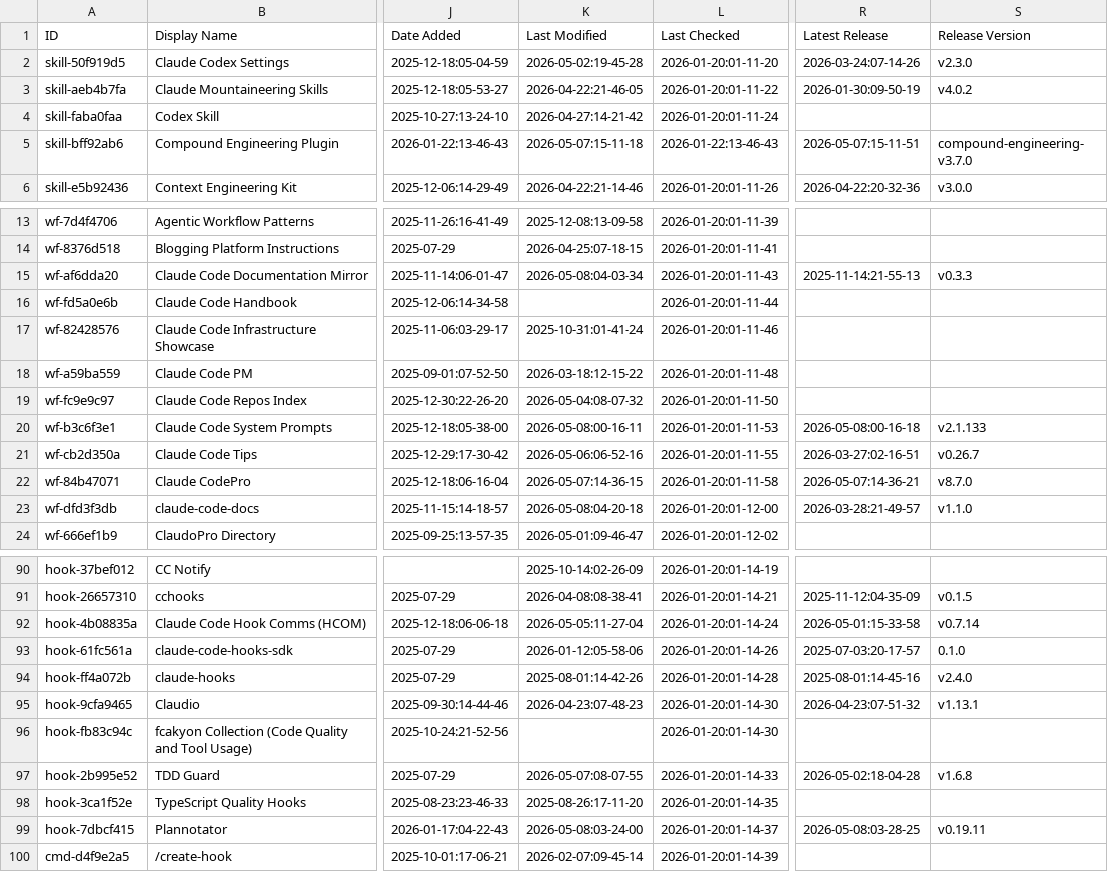
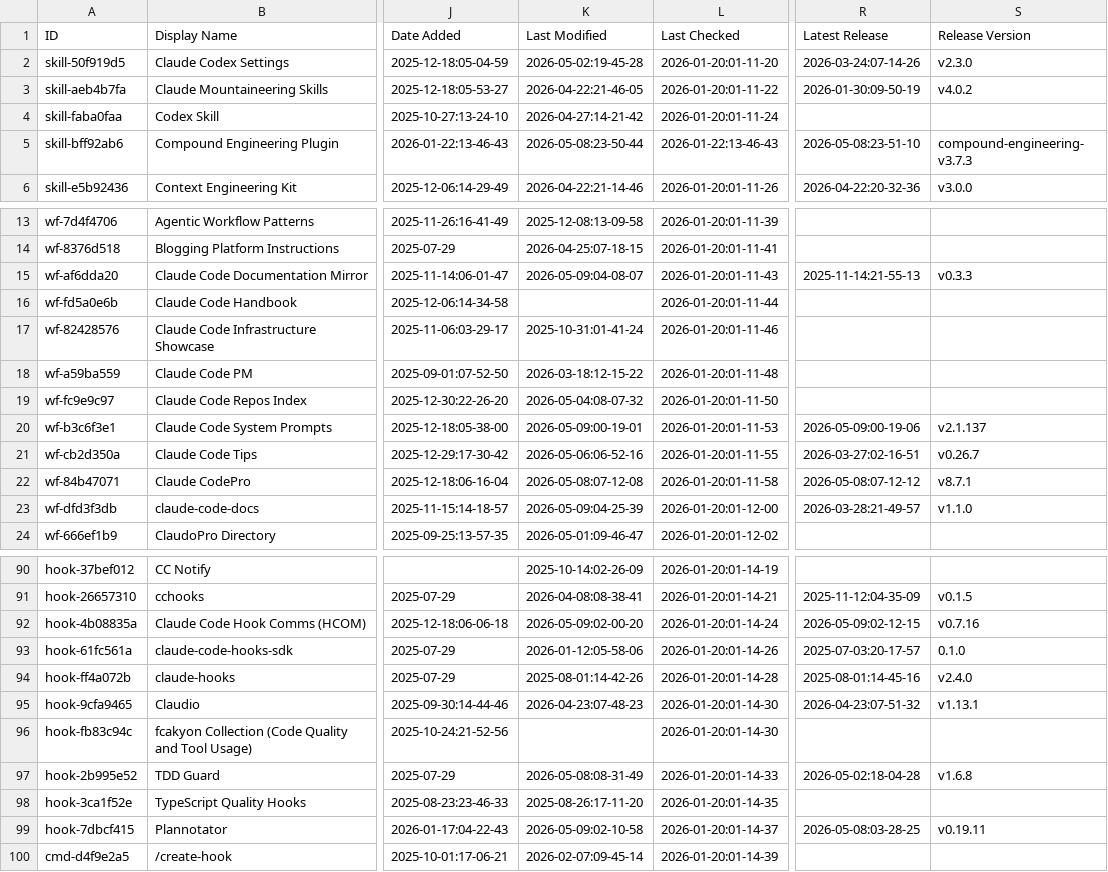
Before and after one commit to hesreallyhim-forks/awesome-claude-code, a CSV file: THE_RESOURCES_TABLE.csv, drawn as a sheet; only a part is shown, gaps mark what is left out; the diff covers the shown part only; the diff names each change by its address in the sheet, - before the commit and + after, or states it on an @@ line.

```diff
--- a/THE_RESOURCES_TABLE.csv
+++ b/THE_RESOURCES_TABLE.csv
-K5 (Last Modified): 2026-05-07:15-11-18
+K5 (Last Modified): 2026-05-08:23-50-44
-R5 (Latest Release): 2026-05-07:15-11-51
+R5 (Latest Release): 2026-05-08:23-51-10
-S5 (Release Version): compound-engineering-v3.7.0
+S5 (Release Version): compound-engineering-v3.7.3
-K15 (Last Modified): 2026-05-08:04-03-34
+K15 (Last Modified): 2026-05-09:04-08-07
-K20 (Last Modified): 2026-05-08:00-16-11
+K20 (Last Modified): 2026-05-09:00-19-01
-R20 (Latest Release): 2026-05-08:00-16-18
+R20 (Latest Release): 2026-05-09:00-19-06
-S20 (Release Version): v2.1.133
+S20 (Release Version): v2.1.137
-K22 (Last Modified): 2026-05-07:14-36-15
+K22 (Last Modified): 2026-05-08:07-12-08
-R22 (Latest Release): 2026-05-07:14-36-21
+R22 (Latest Release): 2026-05-08:07-12-12
-S22 (Release Version): v8.7.0
+S22 (Release Version): v8.7.1
-K23 (Last Modified): 2026-05-08:04-20-18
+K23 (Last Modified): 2026-05-09:04-25-39
-K92 (Last Modified): 2026-05-05:11-27-04
+K92 (Last Modified): 2026-05-09:02-00-20
-R92 (Latest Release): 2026-05-01:15-33-58
+R92 (Latest Release): 2026-05-09:02-12-15
-S92 (Release Version): v0.7.14
+S92 (Release Version): v0.7.16
-K97 (Last Modified): 2026-05-07:08-07-55
+K97 (Last Modified): 2026-05-08:08-31-49
-K99 (Last Modified): 2026-05-08:03-24-00
+K99 (Last Modified): 2026-05-09:02-10-58
```
Also changed, not shown: 22 edited cells elsewhere in this file.
